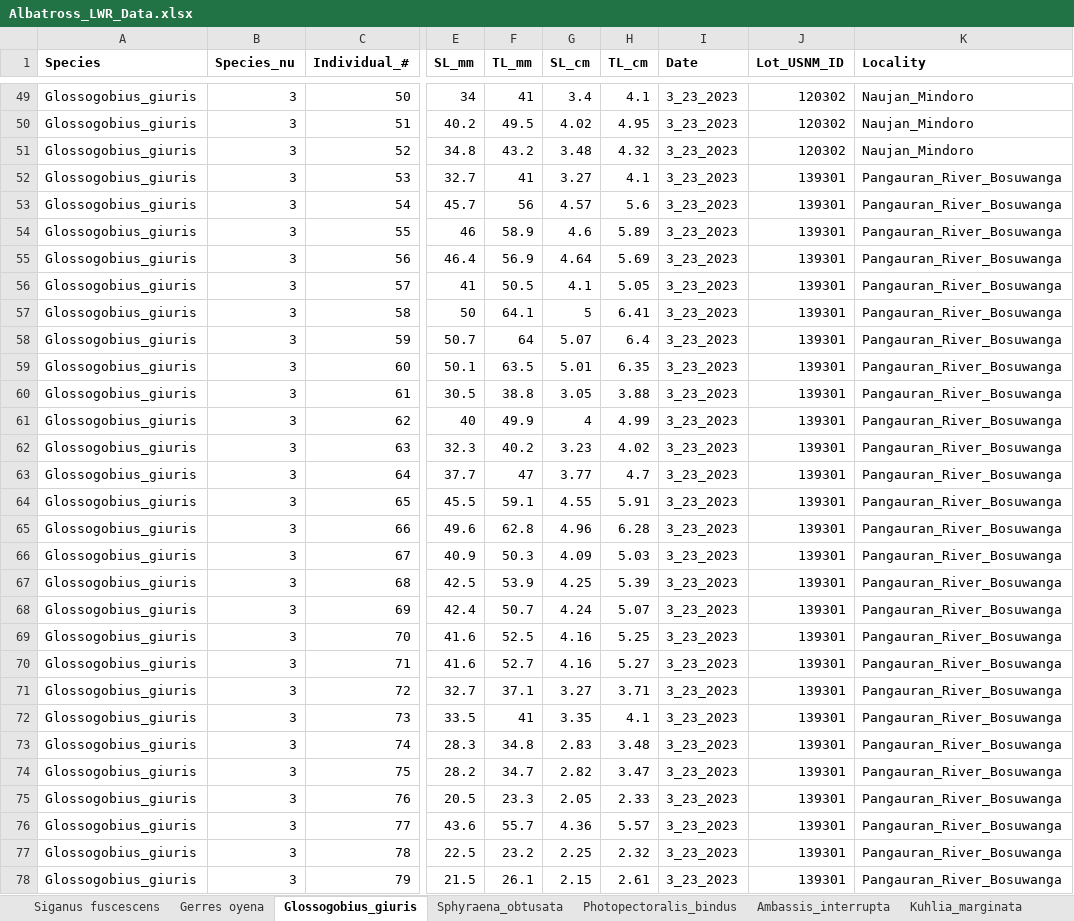
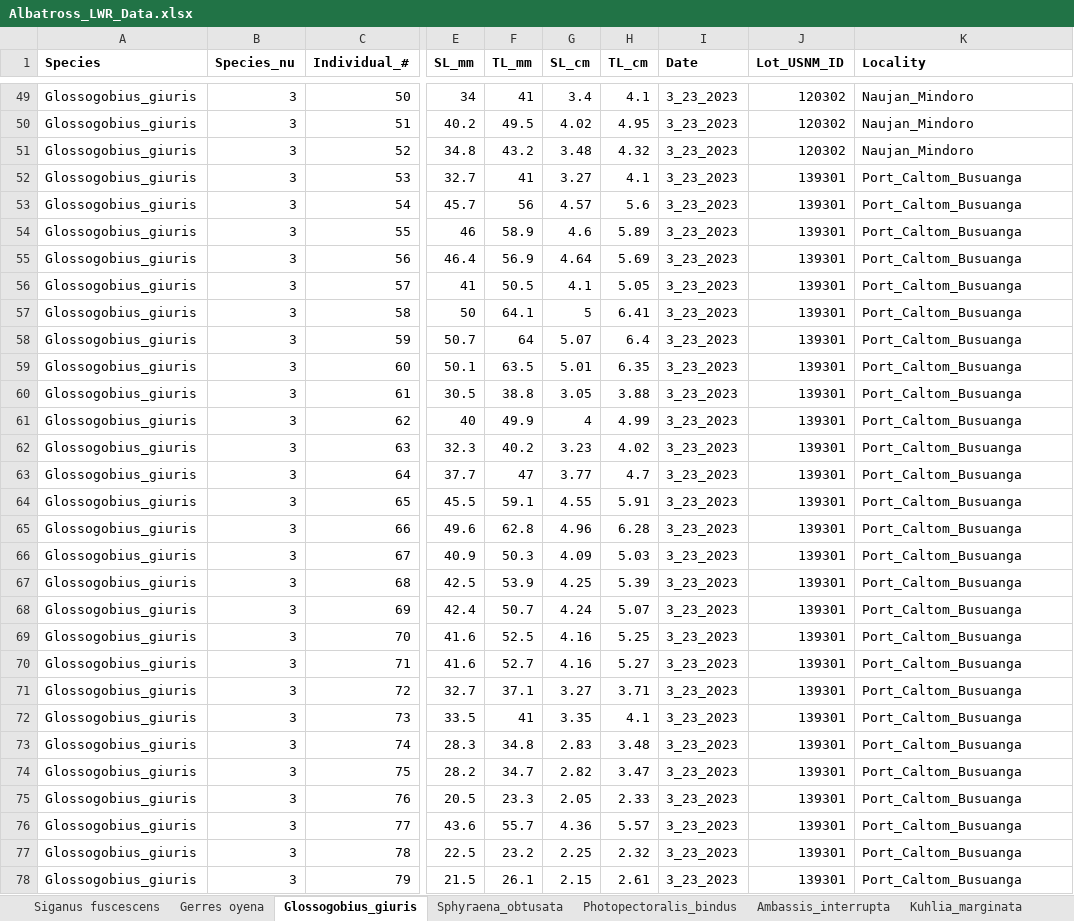
Before and after one commit to gabesalomon/AlbatrossPhillipinesLWR, an Excel workbook: Data/Albatross_LWR_data/Albatross_LWR_Data.xlsx, sheet Glossogobius_giuris, drawn as a sheet; only a part is shown, gaps mark what is left out; values as stored, in another font and other column widths than the file's, no borders; the diff covers the shown part only; the diff names each change by its address in the sheet, - before the commit and + after, or states it on an @@ line.

Commit message:
A endrachtensis and G giuris Albatross by Locality

```diff
--- a/Data/Albatross_LWR_data/Albatross_LWR_Data.xlsx (sheet Glossogobius_giuris)
+++ b/Data/Albatross_LWR_data/Albatross_LWR_Data.xlsx (sheet Glossogobius_giuris)
-K52:K78 (Locality): Pangauran_River_Bosuwanga
+K52:K78 (Locality): Port_Caltom_Busuanga
```
Also changed, not shown: 15 edited cells elsewhere in this sheet, sheet Atherinomorus_endrachtensis, 20 other files.
